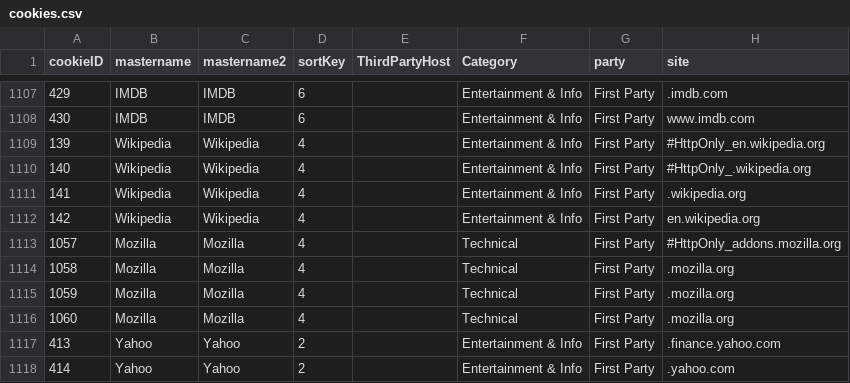
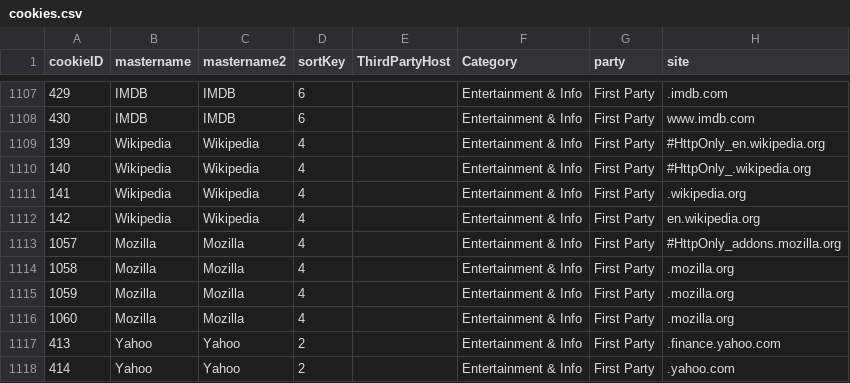
Before and after one commit to AndrewLevinson/dark-data, a CSV file: cookies/data/cookies.csv, drawn as a sheet; only a part is shown, gaps mark what is left out; the diff names each change by its address in the sheet, - before the commit and + after, or states it on an @@ line.

Commit message:
some cleaning and styles also add dynamic link to cookiepedia

```diff
--- a/cookies/data/cookies.csv
+++ b/cookies/data/cookies.csv
-F1113:F1116 (Category): Technical
+F1113:F1116 (Category): Entertainment & Info
```
Also changed, not shown: 4 other files.
